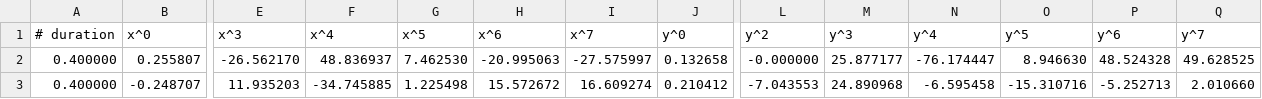
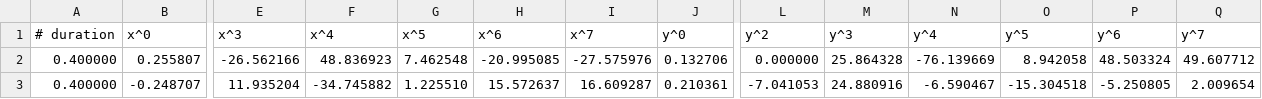
Before and after one commit to natalieh235/flying_adversarial_patch, a CSV file: hardware/frontnet_ros/data/circle0.csv, drawn as a sheet; only a part is shown, gaps mark what is left out; the diff covers the shown part only; the diff names each change by its address in the sheet, - before the commit and + after, or states it on an @@ line.

```diff
--- a/hardware/frontnet_ros/data/circle0.csv
+++ b/hardware/frontnet_ros/data/circle0.csv
-E2 (x^3): -26.562170
+E2 (x^3): -26.562166
-F2 (x^4): 48.836937
+F2 (x^4): 48.836923
-G2 (x^5): 7.462530
+G2 (x^5): 7.462548
-H2 (x^6): -20.995063
+H2 (x^6): -20.995085
-I2 (x^7): -27.575997
+I2 (x^7): -27.575976
-J2 (y^0): 0.132658
+J2 (y^0): 0.132706
-L2 (y^2): -0.000000
+L2 (y^2): 0.000000
-M2 (y^3): 25.877177
+M2 (y^3): 25.864328
-N2 (y^4): -76.174447
+N2 (y^4): -76.139669
-O2 (y^5): 8.946630
+O2 (y^5): 8.942058
-P2 (y^6): 48.524328
+P2 (y^6): 48.503324
-Q2 (y^7): 49.628525
+Q2 (y^7): 49.607712
-E3 (x^3): 11.935203
+E3 (x^3): 11.935204
-F3 (x^4): -34.745885
+F3 (x^4): -34.745882
-G3 (x^5): 1.225498
+G3 (x^5): 1.225510
-H3 (x^6): 15.572672
+H3 (x^6): 15.572637
-I3 (x^7): 16.609274
+I3 (x^7): 16.609287
-J3 (y^0): 0.210412
+J3 (y^0): 0.210361
-L3 (y^2): -7.043553
+L3 (y^2): -7.041053
-M3 (y^3): 24.890968
+M3 (y^3): 24.880916
-N3 (y^4): -6.595458
+N3 (y^4): -6.590467
-O3 (y^5): -15.310716
+O3 (y^5): -15.304518
-P3 (y^6): -5.252713
+P3 (y^6): -5.250805
-Q3 (y^7): 2.010660
+Q3 (y^7): 2.009654
```
Also changed, not shown: 85 edited cells elsewhere in this file, 2 other files.
